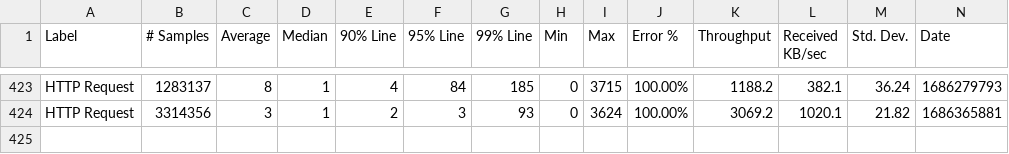
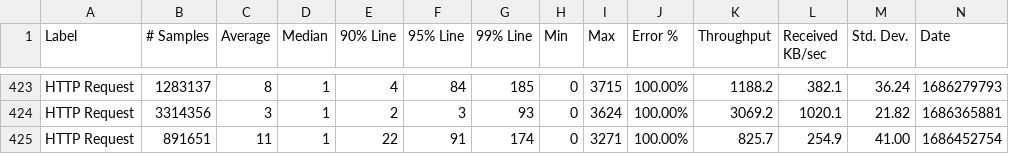
Before and after one commit to ballerina-platform/module-ballerina-cache, a CSV file: load-tests/order_management_service/results/summary.csv, drawn as a sheet; only a part is shown, gaps mark what is left out; rows hold the shown columns only; the diff names each change by its address in the sheet, - before the commit and + after, or states it on an @@ line.

Commit message:
Update order_management_service test results on Sun Jun 11 03:06:43 UTC 2023

```diff
--- a/load-tests/order_management_service/results/summary.csv
+++ b/load-tests/order_management_service/results/summary.csv
+row 425: HTTP Request | 891651 | 11 | 1 | 22 | 91 | 174 | 0 | 3271 | 100.00% | 825.7 | 254.9 | 41.00 | 1686452754
```
